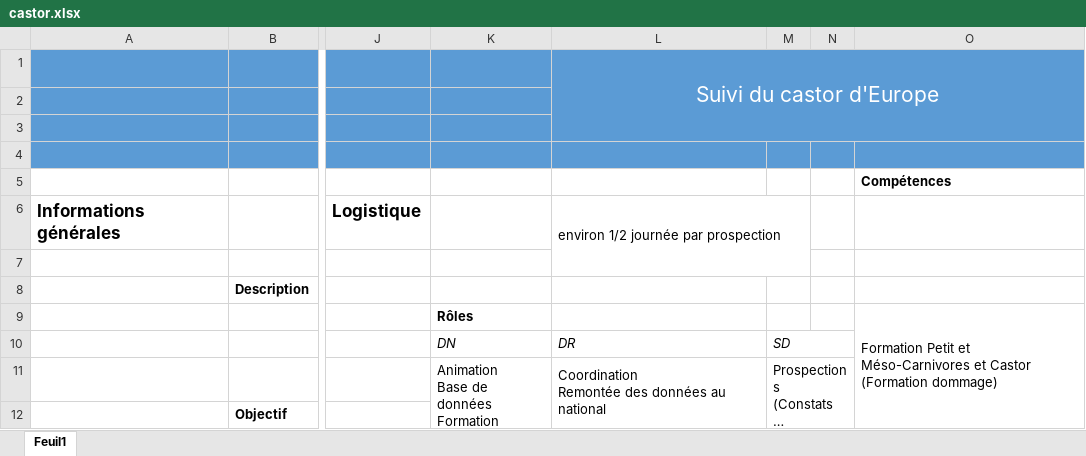
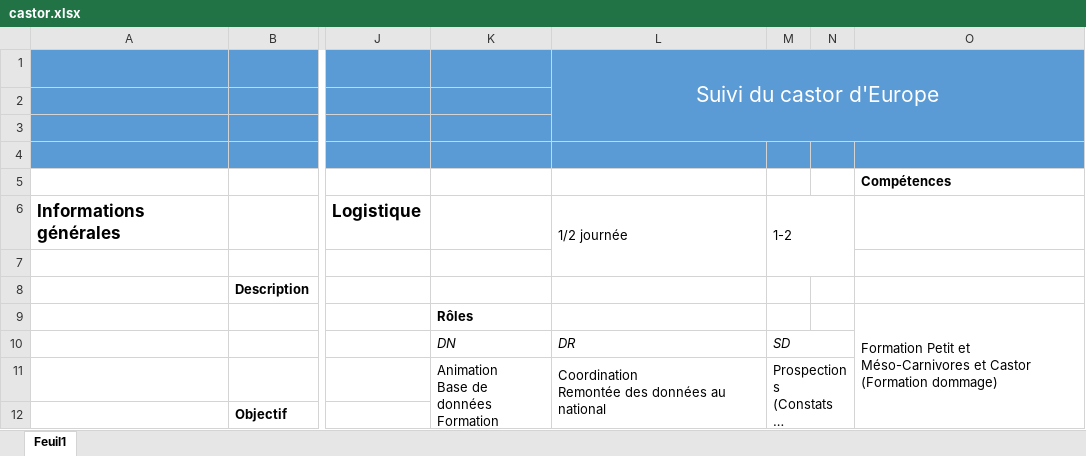
Before and after one commit to OFB-IdF/src_idf, an Excel workbook: castor.xlsx, sheet Feuil1, drawn as a sheet; only a part is shown, gaps mark what is left out; long unchanged cells end in …; values as stored, in another font and other column widths than the file's, no borders; charts and pictures not drawn; the diff names each change by its address in the sheet, - before the commit and + after, or states it on an @@ line.

```diff
--- a/castor.xlsx (sheet Feuil1)
+++ b/castor.xlsx (sheet Feuil1)
-L6: environ 1/2 journée par prospection
+L6: 1/2 journée
-L6:M7 merged
+L6:L7 merged
-M6: (empty)
+M6: 1-2
+M6:N7 merged
```
Also changed, not shown: charts or pictures, becasse.xlsx, bocage.xlsx, 42 other files.
